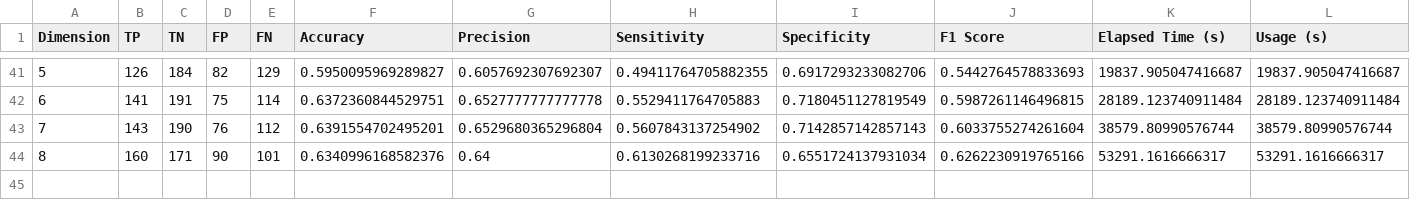
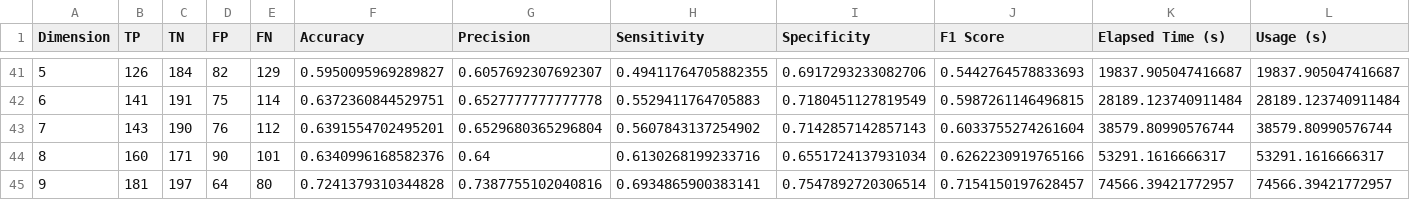
Before and after one commit to SthePasso/QML_in_SCM, a CSV file: src/svc_qkernel_results_correlation_10_10.csv, drawn as a sheet; only a part is shown, gaps mark what is left out; rows hold the shown columns only; the diff names each change by its address in the sheet, - before the commit and + after, or states it on an @@ line.

```diff
--- a/src/svc_qkernel_results_correlation_10_10.csv
+++ b/src/svc_qkernel_results_correlation_10_10.csv
+row 45: 9 | 181 | 197 | 64 | 80 | 0.7241379310344828 | 0.7387755102040816 | 0.6934865900383141 | 0.7547892720306514 | 0.7154150197628457 | 74566.39421772957 | 74566.39421772957
```
Also changed, not shown: src/qsvc_results_correlation_10_0.csv, src/qsvc_results_correlation_10_10.csv, 1 other file.
